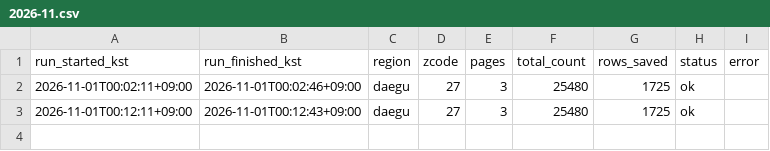
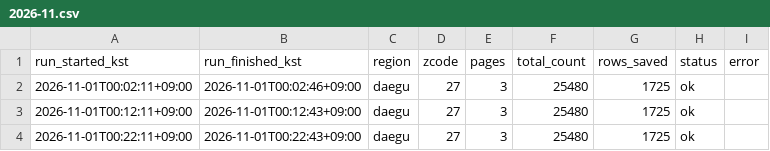
Before and after one commit to freshtomatoman/ev-charger-daegu, a CSV file: logs/daegu/2026-11.csv, drawn as a sheet.

```diff
--- a/logs/daegu/2026-11.csv
+++ b/logs/daegu/2026-11.csv
@@ -3 +3,2 @@ run_started_kst,run_finished_kst,region,zcode,pages,total_count,rows_saved,statu
 2026-11-01T00:12:11+09:00,2026-11-01T00:12:43+09:00,daegu,27,3,25480,1725,ok,
+2026-11-01T00:22:11+09:00,2026-11-01T00:22:43+09:00,daegu,27,3,25480,1725,ok,
```
Also changed, not shown: logs/gumi/2026-11.csv, 2 other files.
